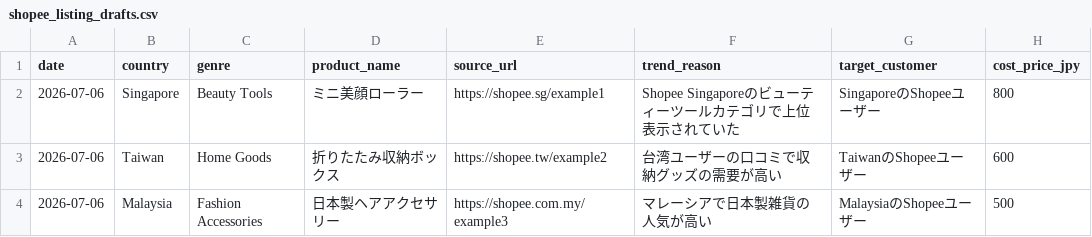
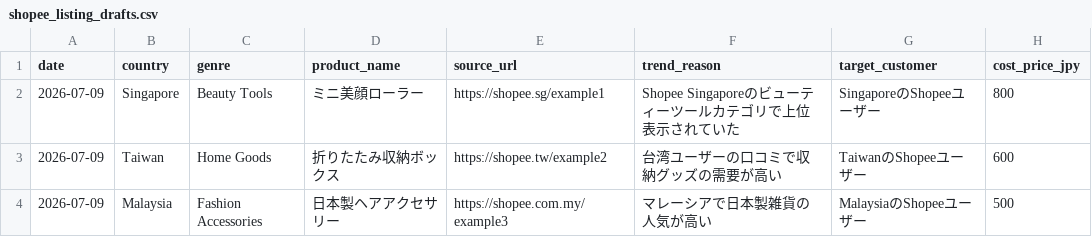
Before and after one commit to zqq7nkfndh-cpu/shopee-ai-system, a CSV file: ai_side_biz/outputs/shopee_listing_drafts.csv, drawn as a sheet; only a part is shown; the diff names each change by its address in the sheet, - before the commit and + after, or states it on an @@ line.

```diff
--- a/ai_side_biz/outputs/shopee_listing_drafts.csv
+++ b/ai_side_biz/outputs/shopee_listing_drafts.csv
-A2:A4 (date): 2026-07-06
+A2:A4 (date): 2026-07-09
```
Also changed, not shown: ai_side_biz/outputs/dashboard.csv, 2 other files.
